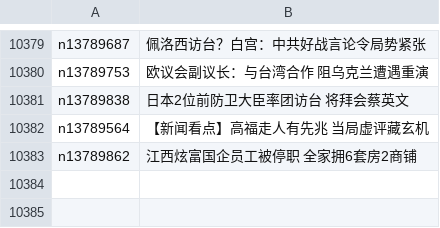
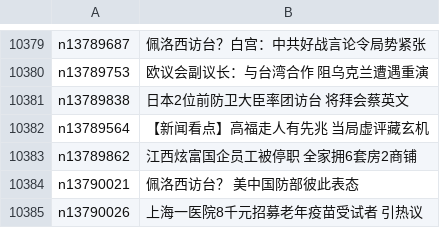
Before and after one commit to easy2view/epoch-news, a CSV file: indexes/ncid277.csv, drawn as a sheet; only a part is shown, gaps mark what is left out.

```diff
--- a/indexes/ncid277.csv
+++ b/indexes/ncid277.csv
@@ -10383 +10383,3 @@ n13789564,【新闻看点】高福走人有先兆 当局虚评藏玄机
 n13789862,江西炫富国企员工被停职 全家拥6套房2商铺
+n13790021,佩洛西访台？ 美中国防部彼此表态
+n13790026,上海一医院8千元招募老年疫苗受试者 引热议
```
Also changed, not shown: indexes/ncid1078159.csv, indexes/ncid1349361.csv, 31 other files.
